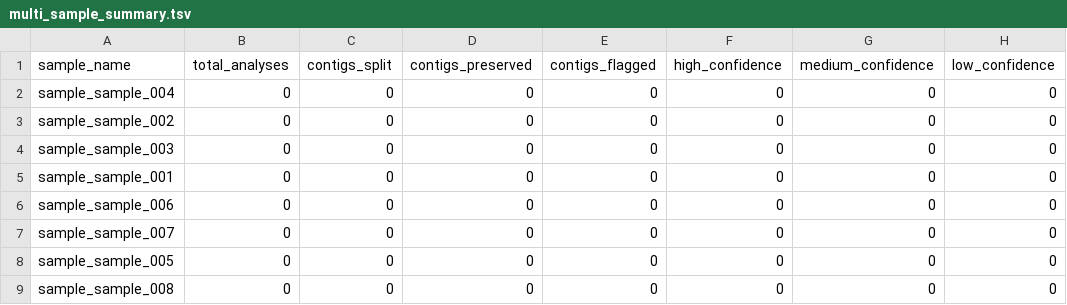
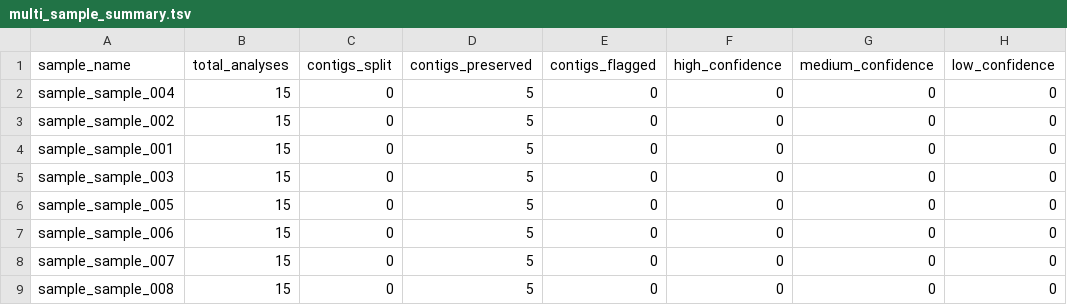
Before and after one commit to megjohnson1999/chimeric-contig-detector, a TSV file: demo_results/multi_sample_summary.tsv, drawn as a sheet.

Commit message:
update demo results

```diff
--- a/demo_results/multi_sample_summary.tsv
+++ b/demo_results/multi_sample_summary.tsv
@@ -1,9 +1,9 @@
 sample_name	total_analyses	contigs_split	contigs_preserved	contigs_flagged	high_confidence	medium_confidence	low_confidence
-sample_sample_004	0	0	0	0	0	0	0
-sample_sample_002	0	0	0	0	0	0	0
-sample_sample_003	0	0	0	0	0	0	0
-sample_sample_001	0	0	0	0	0	0	0
-sample_sample_006	0	0	0	0	0	0	0
-sample_sample_007	0	0	0	0	0	0	0
-sample_sample_005	0	0	0	0	0	0	0
-sample_sample_008	0	0	0	0	0	0	0
+sample_sample_004	15	0	5	0	0	0	0
+sample_sample_002	15	0	5	0	0	0	0
+sample_sample_001	15	0	5	0	0	0	0
+sample_sample_003	15	0	5	0	0	0	0
+sample_sample_005	15	0	5	0	0	0	0
+sample_sample_006	15	0	5	0	0	0	0
+sample_sample_007	15	0	5	0	0	0	0
+sample_sample_008	15	0	5	0	0	0	0
```
Also changed, not shown: 3 other files.
